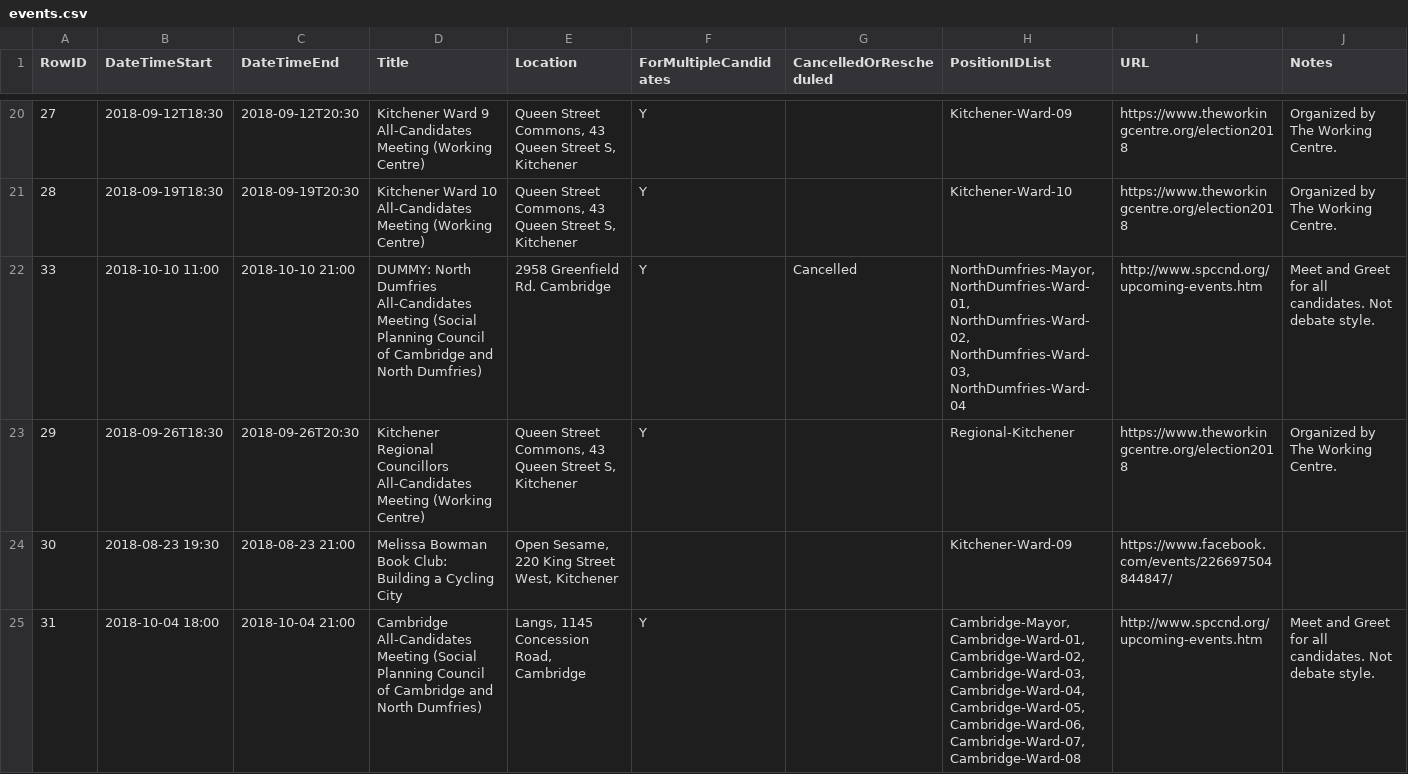
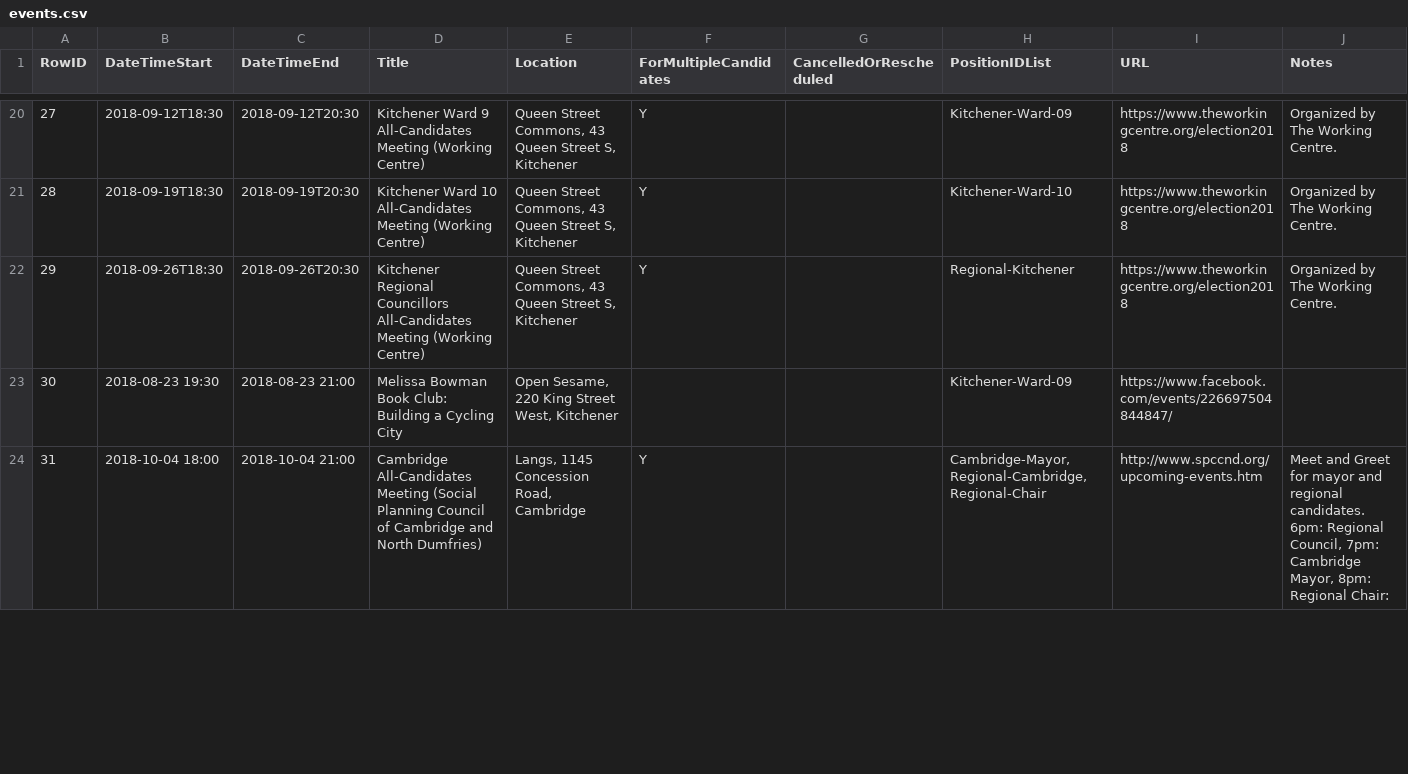
Before and after one commit to s-kennedy/wr-votes, a CSV file: _data/sync/events.csv, drawn as a sheet; only a part is shown, gaps mark what is left out; the diff covers the shown part only.

Commit message:
Change scope of Cambridge debate; add FVC discussion night; move Deutschmann town hall; add Election Day

```diff
--- a/_data/sync/events.csv
+++ b/_data/sync/events.csv
@@ -21,5 +21,4 @@ RowID,DateTimeStart,DateTimeEnd,Title,Location,ForMultipleCandidates,CancelledOr
 28,2018-09-19T18:30,2018-09-19T20:30,Kitchener Ward 10 All-Candidates Meeting (Working Centre),"Queen Street Commons, 43 Queen Street S, Kitchener",Y,,Kitchener-Ward-10,https://www.theworkingcentre.org/election2018,Organized by The Working Centre.
-33,2018-10-10 11:00,2018-10-10 21:00,DUMMY: North Dumfries All-Candidates Meeting (Social Planning Council of Cambridge and North Dumfries),2958 Greenfield Rd. Cambridge,Y,Cancelled,"NorthDumfries-Mayor, NorthDumfries-Ward-01, NorthDumfries-Ward-02, NorthDumfries-Ward-03, NorthDumfries-Ward-04",http://www.spccnd.org/upcoming-events.htm,Meet and Greet for all candidates. Not debate style.
 29,2018-09-26T18:30,2018-09-26T20:30,Kitchener Regional Councillors All-Candidates Meeting (Working Centre),"Queen Street Commons, 43 Queen Street S, Kitchener",Y,,Regional-Kitchener,https://www.theworkingcentre.org/election2018,Organized by The Working Centre.
 30,2018-08-23 19:30,2018-08-23 21:00,Melissa Bowman Book Club: Building a Cycling City,"Open Sesame, 220 King Street West, Kitchener",,,Kitchener-Ward-09,https://www.facebook.com/events/226697504844847/,
-31,2018-10-04 18:00,2018-10-04 21:00,Cambridge All-Candidates Meeting (Social Planning Council of Cambridge and North Dumfries),"Langs, 1145 Concession Road, Cambridge",Y,,"Cambridge-Mayor, Cambridge-Ward-01, Cambridge-Ward-02, Cambridge-Ward-03, Cambridge-Ward-04, Cambridge-Ward-05, Cambridge-Ward-06, Cambridge-Ward-07, Cambridge-Ward-08",http://www.spccnd.org/upcoming-events.htm,Meet and Greet for all candidates. Not debate style.
+31,2018-10-04 18:00,2018-10-04 21:00,Cambridge All-Candidates Meeting (Social Planning Council of Cambridge and North Dumfries),"Langs, 1145 Concession Road, Cambridge",Y,,"Cambridge-Mayor, Regional-Cambridge, Regional-Chair",http://www.spccnd.org/upcoming-events.htm,"Meet and Greet for mayor and regional candidates. 6pm: Regional Council, 7pm: Cambridge Mayor, 8pm: Regional Chair:"
```
Also changed, not shown: 2 added rows and 5 edited cells elsewhere in this file.
